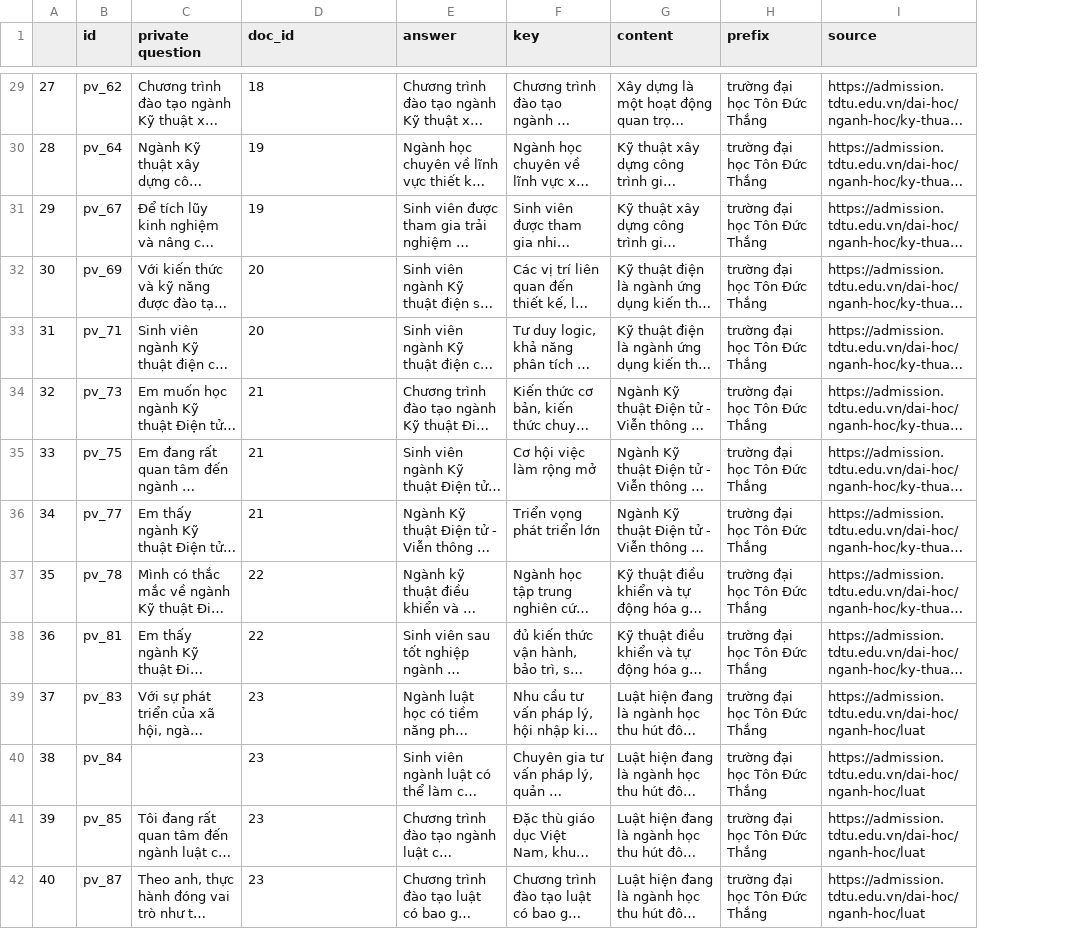
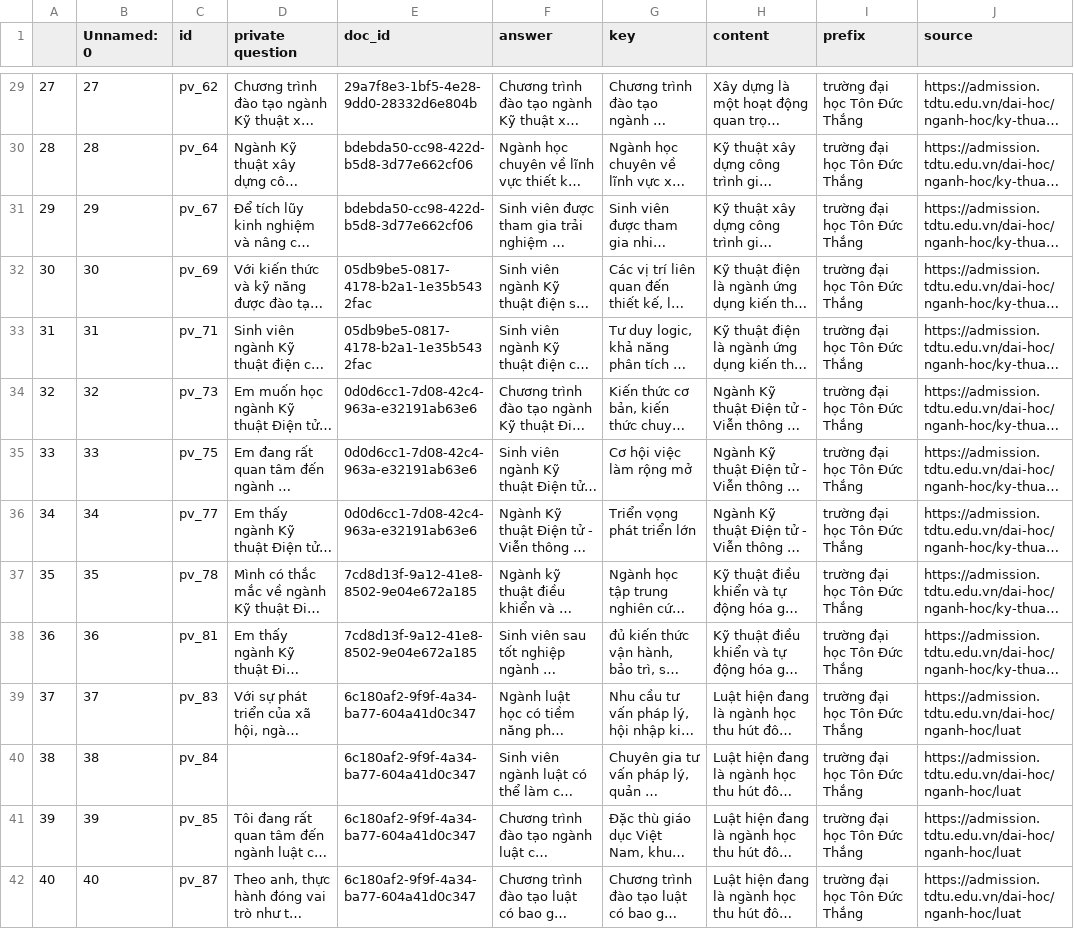
Before and after one commit to nakhoacool/WebQA, a CSV file: core/data/test_major/private_test_case.csv, drawn as a sheet; only a part is shown, gaps mark what is left out; long unchanged cells end in …; addresses are those after the commit; the diff covers the shown part only; the diff names each change by its address in the sheet, - before the commit and + after, or states it on an @@ line.

```diff
--- a/core/data/test_major/private_test_case.csv
+++ b/core/data/test_major/private_test_case.csv
+column B (Unnamed: 0), rows 29-42: 27 | 28 | 29 | 30 | 31 | 32 | 33 | 34 | 35 | 36 | 37 | 38 | 39 | 40
-E29 (doc_id): 18
+E29 (doc_id): 29a7f8e3-1bf5-4e28-9dd0-28332d6e804b
-E30:E31 (doc_id): 19
+E30:E31 (doc_id): bdebda50-cc98-422d-b5d8-3d77e662cf06
-E32:E33 (doc_id): 20
+E32:E33 (doc_id): 05db9be5-0817-4178-b2a1-1e35b5432fac
-E34:E36 (doc_id): 21
+E34:E36 (doc_id): 0d0d6cc1-7d08-42c4-963a-e32191ab63e6
-E37:E38 (doc_id): 22
+E37:E38 (doc_id): 7cd8d13f-9a12-41e8-8502-9e04e672a185
-E39:E42 (doc_id): 23
+E39:E42 (doc_id): 6c180af2-9f9f-4a34-ba77-604a41d0c347
```
Also changed, not shown: 53 edited cells elsewhere in this file, core/data/test_major/public_test_case.csv, 1 other file.
